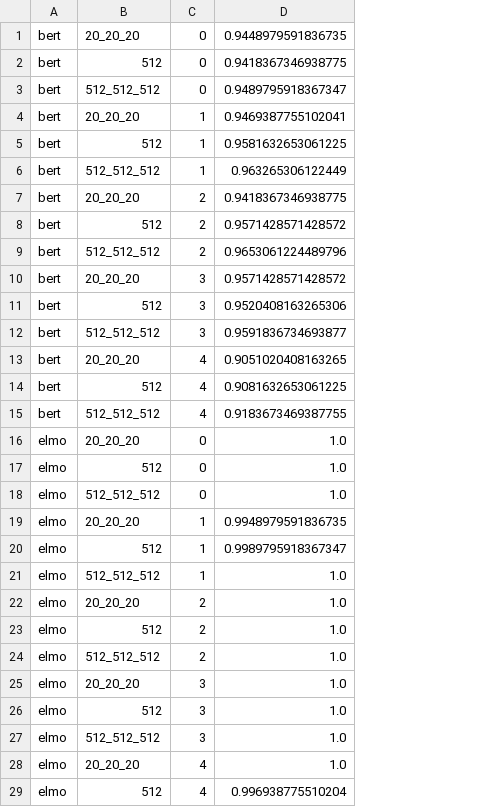
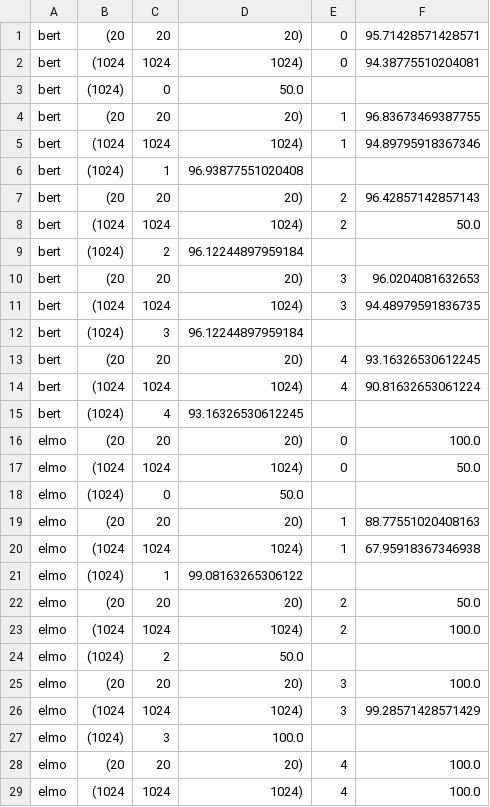
Before and after one commit to jklafka/context-probes, a CSV file: analysis/tense.csv, drawn as a sheet; only a part is shown; removed rows and columns are numbered as before the commit, all else as after; the diff covers the shown part only; the diff names each change by its address in the sheet, - before the commit and + after, or states it on an @@ line.

Commit message:
tense data and word content task

```diff
--- a/analysis/tense.csv
+++ b/analysis/tense.csv
-column B, rows 1-29: 20_20_20 | 512 | 512_512_512 | 20_20_20 | 512 | 512_512_512 | 20_20_20 | 512 | 512_512_512 | 20_20_20 | 512 | 512_512_512 | 20_20_20 | 512 | 512_512_512 | 20_20_20 | 512 | 512_512_512 | 20_20_20 | 512 | 512_512_512 | 20_20_20 | 512 | 512_512_512 | 20_20_20 | 512 | 512_512_512 | 20_20_20 | 512
+column B, rows 1-29: (20 | (1024 | (1024) | (20 | (1024 | (1024) | (20 | (1024 | (1024) | (20 | (1024 | (1024) | (20 | (1024 | (1024) | (20 | (1024 | (1024) | (20 | (1024 | (1024) | (20 | (1024 | (1024) | (20 | (1024 | (1024) | (20 | (1024
+column C, rows 1-29: 20 | 1024 | 0 | 20 | 1024 | 1 | 20 | 1024 | 2 | 20 | 1024 | 3 | 20 | 1024 | 4 | 20 | 1024 | 0 | 20 | 1024 | 1 | 20 | 1024 | 2 | 20 | 1024 | 3 | 20 | 1024
+column D, rows 1-29: 20) | 1024) | 50.0 | 20) | 1024) | 96.93877551020408 | 20) | 1024) | 96.12244897959184 | 20) | 1024) | 96.12244897959184 | 20) | 1024) | 93.16326530612245 | 20) | 1024) | 50.0 | 20) | 1024) | 99.08163265306122 | 20) | 1024) | 50.0 | 20) | 1024) | 100.0 | 20) | 1024)
-column D, rows 1-29: 0.9448979591836735 | 0.9418367346938775 | 0.9489795918367347 | 0.9469387755102041 | 0.9581632653061225 | 0.963265306122449 | 0.9418367346938775 | 0.9571428571428572 | 0.9653061224489796 | 0.9571428571428572 | 0.9520408163265306 | 0.9591836734693877 | 0.9051020408163265 | 0.9081632653061225 | 0.9183673469387755 | 1.0 | 1.0 | 1.0 | 0.9948979591836735 | 0.9989795918367347 | 1.0 | 1.0 | 1.0 | 1.0 | 1.0 | 1.0 | 1.0 | 1.0 | 0.996938775510204
+column F, rows 1-29: 95.71428571428571 | 94.38775510204081 |  | 96.83673469387755 | 94.89795918367346 |  | 96.42857142857143 | 50.0 |  | 96.0204081632653 | 94.48979591836735 |  | 93.16326530612245 | 90.81632653061224 |  | 100.0 | 50.0 |  | 88.77551020408163 | 67.95918367346938 |  | 50.0 | 100.0 |  | 100.0 | 99.28571428571429 |  | 100.0 | 100.0
-E3: 0
+E3: (empty)
-E6: 1
+E6: (empty)
-E9: 2
+E9: (empty)
-E12: 3
+E12: (empty)
-E15: 4
+E15: (empty)
-E18: 0
+E18: (empty)
-E21: 1
+E21: (empty)
-E24: 2
+E24: (empty)
-E27: 3
+E27: (empty)
```
Also changed, not shown: 6 edited cells elsewhere in this file, 11 other files.
